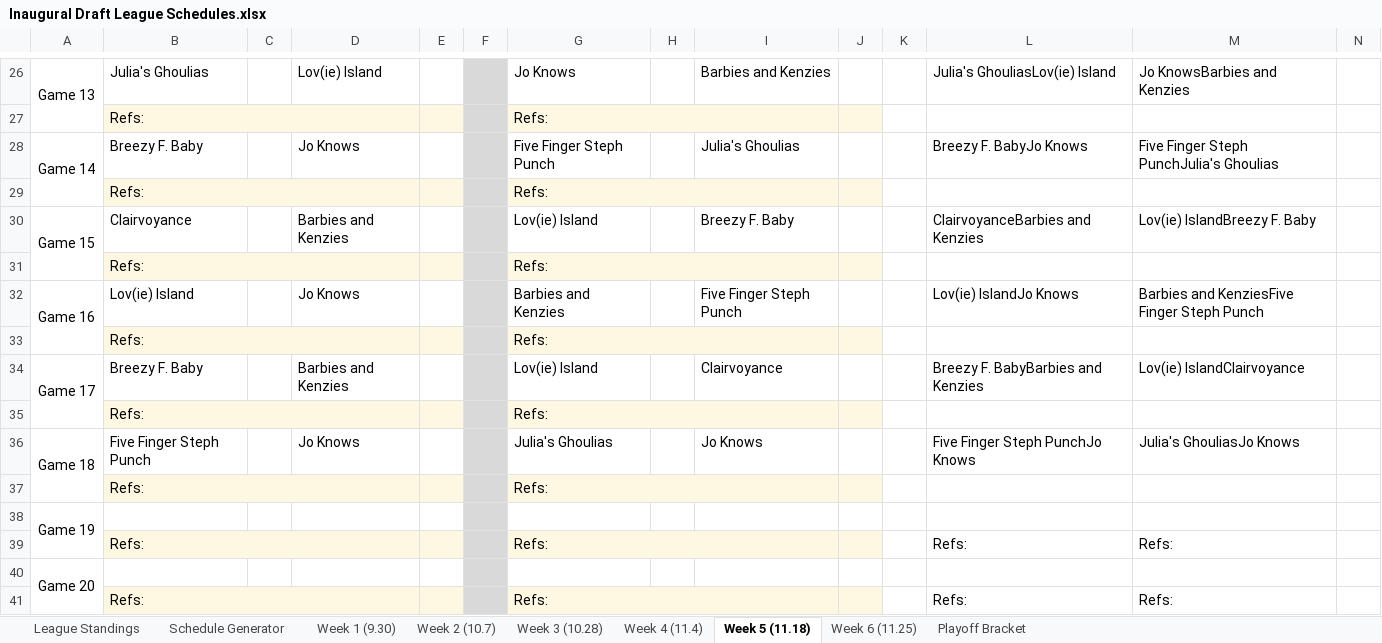
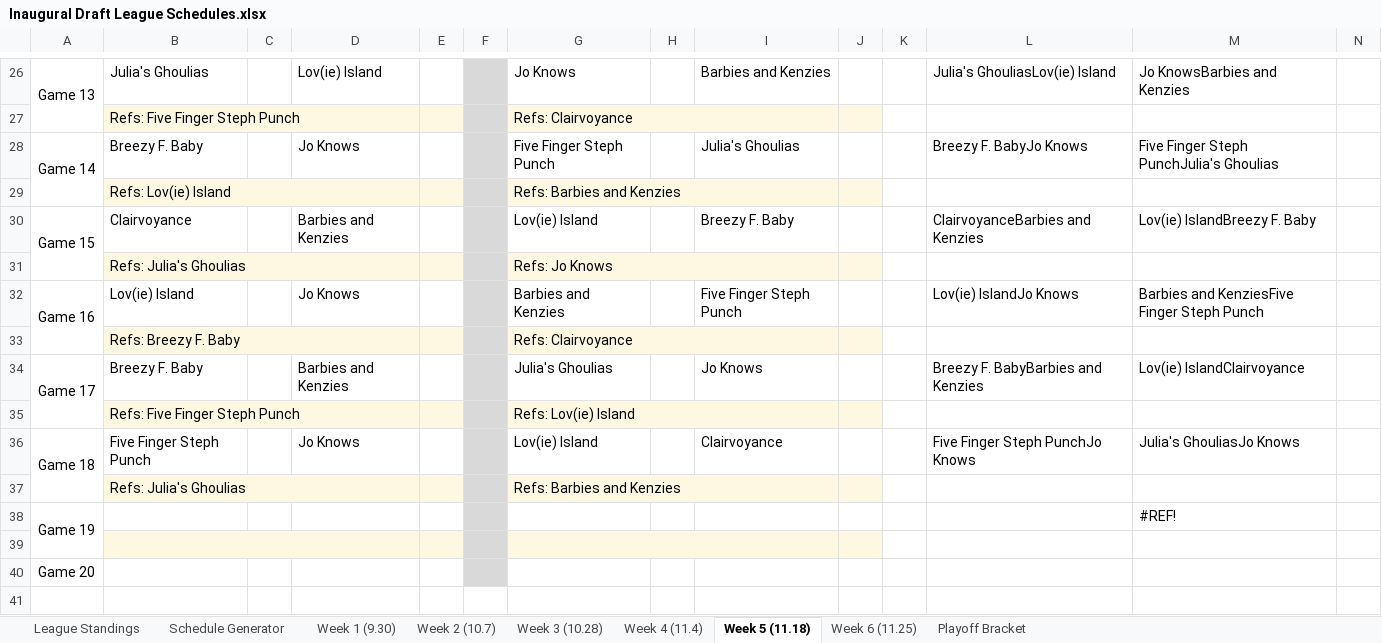
Before and after one commit to jsartin513/bdl-admin, an Excel workbook: public/league_schedules/Inaugural Draft League Schedules.xlsx, sheet Week 5 (11.18), drawn as a sheet; only a part is shown, gaps mark what is left out; values as stored, in another font and other column widths than the file's, no borders; charts and pictures and table styles not drawn; removed rows and columns are numbered as before the commit, all else as after; rows hold the shown columns only; the diff covers the shown part only; the diff names each change by its address in the sheet, - before the commit and + after, or states it on an @@ line.

```diff
--- a/public/league_schedules/Inaugural Draft League Schedules.xlsx (sheet Week 5 (11.18))
+++ b/public/league_schedules/Inaugural Draft League Schedules.xlsx (sheet Week 5 (11.18))
-B27: Refs:
+B27: Refs: Five Finger Steph Punch
-G27: Refs:
+G27: Refs: Clairvoyance
-B29: Refs:
+B29: Refs: Lov(ie) Island
-G29: Refs:
+G29: Refs: Barbies and Kenzies
-B31: Refs:
+B31: Refs: Julia's Ghoulias
-G31: Refs:
+G31: Refs: Jo Knows
-B33: Refs:
+B33: Refs: Breezy F. Baby
-G33: Refs:
+G33: Refs: Clairvoyance
-G34: Lov(ie) Island
+G34: Julia's Ghoulias
-I34: Clairvoyance
+I34: Jo Knows
-row 35:  | Refs: |  |  |  |  | Refs:
+row 35:  | Refs: Five Finger Steph Punch |  |  |  |  | Refs: Lov(ie) Island
-G36: Julia's Ghoulias
+G36: Lov(ie) Island
-I36: Jo Knows
+I36: Clairvoyance
-row 37:  | Refs: |  |  |  |  | Refs:
+row 37:  | Refs: Julia's Ghoulias |  |  |  |  | Refs: Barbies and Kenzies
-M38: (empty)
+M38: #REF!
-row 39:  | Refs: |  |  |  |  | Refs: |  |  |  |  | Refs: | Refs:
+row 39: (empty)
-A40:A41 merged
-row 41:  | Refs: |  |  |  |  | Refs: |  |  |  |  | Refs: | Refs:
```
Also changed, not shown: 7 added rows, 7 removed rows and 22 edited cells elsewhere in this sheet, sheet Week 4 (11.4), sheet Week 3 (10.28), sheet Week 6 (11.25), sheet Week 2 (10.7), sheet Week 1 (9.30), sheet League Standings, formulas that keep their value, 1 other file.
